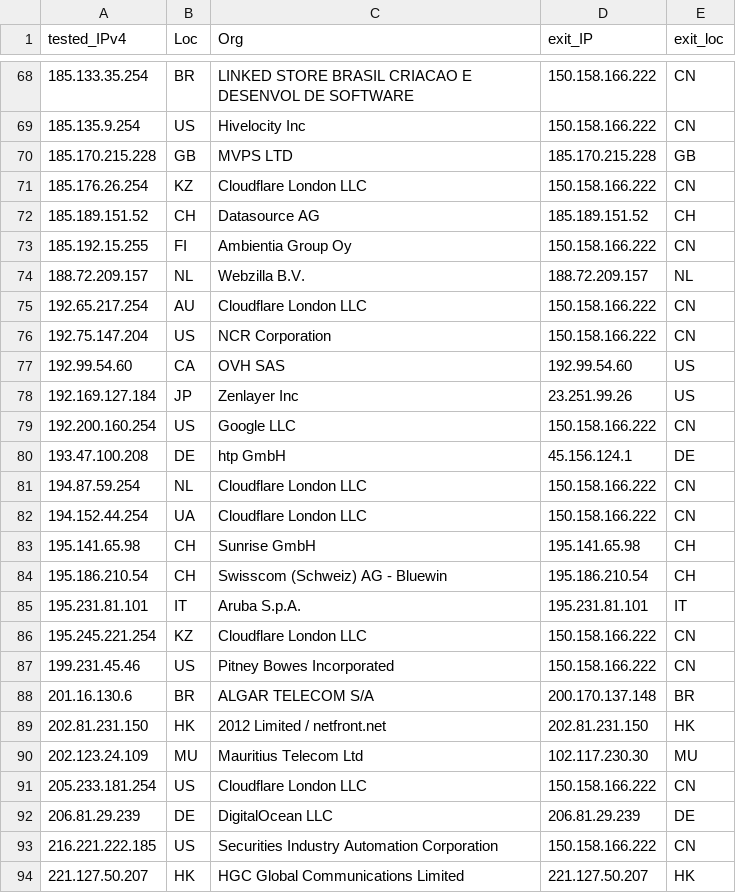
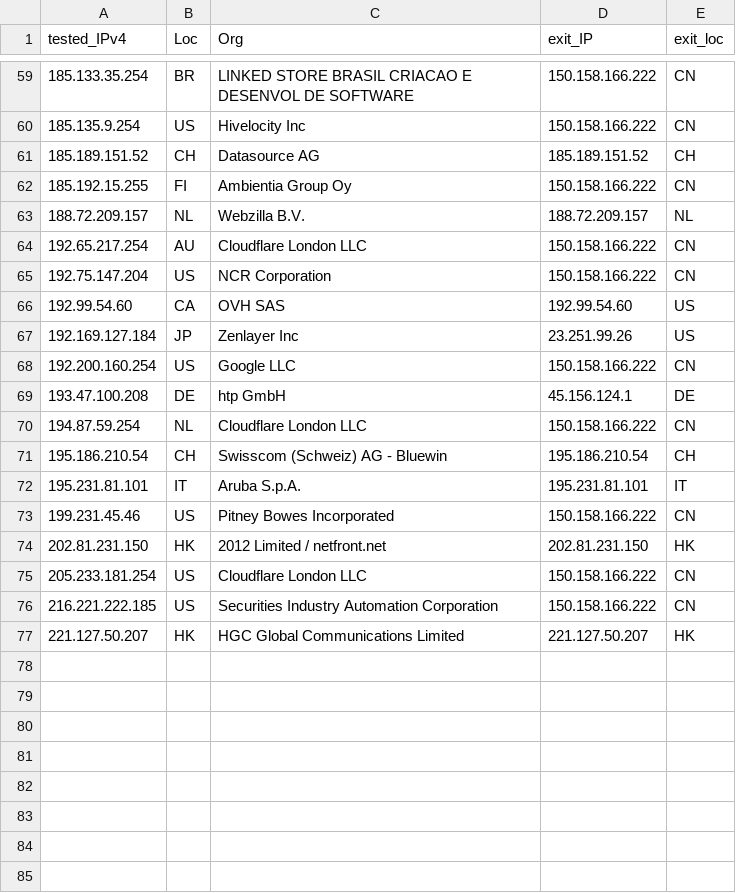
Before and after one commit to tr1s7an/Unofficial-Cloudflare-nodes, a CSV file: results.csv, drawn as a sheet; only a part is shown, gaps mark what is left out; removed rows and columns are numbered as before the commit, all else as after; the diff covers the shown part only; the diff names each change by its address in the sheet, - before the commit and + after, or states it on an @@ line.

```diff
--- a/results.csv
+++ b/results.csv
-row 70: 185.170.215.228 | GB | MVPS LTD | 185.170.215.228 | GB
-row 71: 185.176.26.254 | KZ | Cloudflare London LLC | 150.158.166.222 | CN
-row 82: 194.152.44.254 | UA | Cloudflare London LLC | 150.158.166.222 | CN
-row 83: 195.141.65.98 | CH | Sunrise GmbH | 195.141.65.98 | CH
-row 86: 195.245.221.254 | KZ | Cloudflare London LLC | 150.158.166.222 | CN
-row 88: 201.16.130.6 | BR | ALGAR TELECOM S/A | 200.170.137.148 | BR
-row 90: 202.123.24.109 | MU | Mauritius Telecom Ltd | 102.117.230.30 | MU
-row 92: 206.81.29.239 | DE | DigitalOcean LLC | 206.81.29.239 | DE
```
Also changed, not shown: 2 added rows, 11 removed rows and 8 edited cells elsewhere in this file.
